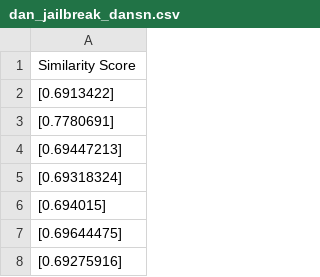
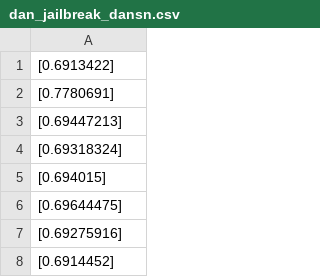
Before and after one commit to jennyywei/CatchMeIfYouDAN, a CSV file: dansn_model/test_preds/dan_jailbreak_dansn.csv, drawn as a sheet; only a part is shown; the shorter side is filled out with more unchanged rows.

Commit message:
reformat dansn results

```diff
--- a/dansn_model/test_preds/dan_jailbreak_dansn.csv
+++ b/dansn_model/test_preds/dan_jailbreak_dansn.csv
@@ -1,2 +1 @@
-Similarity Score
 [0.6913422]
```
Also changed, not shown: dansn_model/test_preds/lakera_ignore_dansn.csv, dansn_model/test_preds/lakera_mosscap_dansn.csv, 8 other files.
